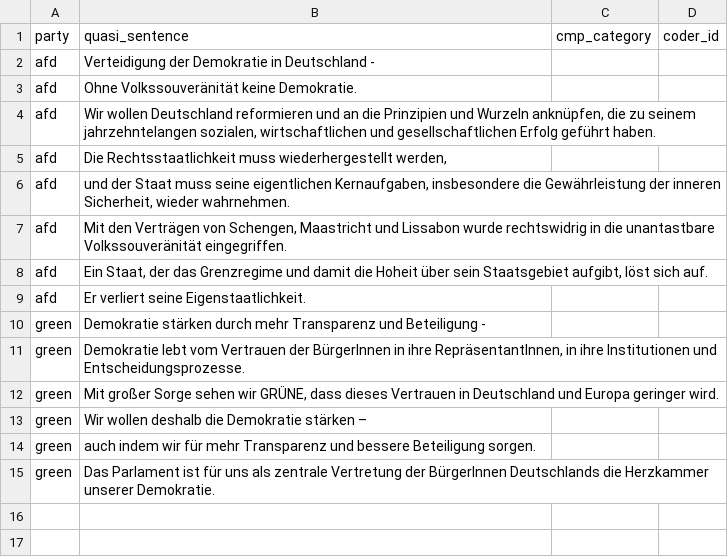
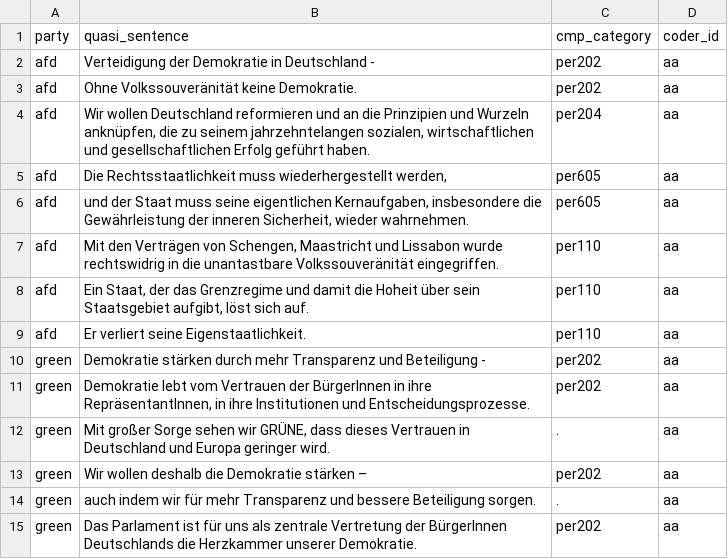
Before and after one commit to julianbernauer/QTA_R_course, a CSV file: cmp_coding.csv, drawn as a sheet.

Commit message:
Update cmp_coding.csv

```diff
--- a/cmp_coding.csv
+++ b/cmp_coding.csv
@@ -1,15 +1,15 @@
 party,quasi_sentence,cmp_category,coder_id
-afd,"Verteidigung der Demokratie in Deutschland -",,
-afd,"Ohne Volkssouveränität keine Demokratie.",,
-afd,"Wir wollen Deutschland reformieren und an die Prinzipien und Wurzeln anknüpfen, die zu seinem jahrzehntelangen sozialen, wirtschaftlichen und gesellschaftlichen Erfolg geführt haben.",,
-afd,"Die Rechtsstaatlichkeit muss wiederhergestellt werden,",,
-afd,"und der Staat muss seine eigentlichen Kernaufgaben, insbesondere die Gewährleistung der inneren Sicherheit, wieder wahrnehmen.",,
-afd,"Mit den Verträgen von Schengen, Maastricht und Lissabon wurde rechtswidrig in die unantastbare Volkssouveränität eingegriffen.",,
-afd,"Ein Staat, der das Grenzregime und damit die Hoheit über sein Staatsgebiet aufgibt, löst sich auf.",,
-afd,"Er verliert seine Eigenstaatlichkeit.",,
-green,"Demokratie stärken durch mehr Transparenz und Beteiligung -",,
-green,"Demokratie lebt vom Vertrauen der BürgerInnen in ihre RepräsentantInnen, in ihre Institutionen und Entscheidungsprozesse.",,
-green,"Mit großer Sorge sehen wir GRÜNE, dass dieses Vertrauen in Deutschland und Europa geringer wird.",,
-green,"Wir wollen deshalb die Demokratie stärken –",,
-green,"auch indem wir für mehr Transparenz und bessere Beteiligung sorgen.",,
-green,"Das Parlament ist für uns als zentrale Vertretung der BürgerInnen Deutschlands die Herzkammer unserer Demokratie.",,
+afd,"Verteidigung der Demokratie in Deutschland -",per202,aa
+afd,"Ohne Volkssouveränität keine Demokratie.",per202,aa
+afd,"Wir wollen Deutschland reformieren und an die Prinzipien und Wurzeln anknüpfen, die zu seinem jahrzehntelangen sozialen, wirtschaftlichen und gesellschaftlichen Erfolg geführt haben.",per204,aa
+afd,"Die Rechtsstaatlichkeit muss wiederhergestellt werden,",per605,aa
+afd,"und der Staat muss seine eigentlichen Kernaufgaben, insbesondere die Gewährleistung der inneren Sicherheit, wieder wahrnehmen.",per605,aa
+afd,"Mit den Verträgen von Schengen, Maastricht und Lissabon wurde rechtswidrig in die unantastbare Volkssouveränität eingegriffen.",per110,aa
+afd,"Ein Staat, der das Grenzregime und damit die Hoheit über sein Staatsgebiet aufgibt, löst sich auf.",per110,aa
+afd,"Er verliert seine Eigenstaatlichkeit.",per110,aa
+green,"Demokratie stärken durch mehr Transparenz und Beteiligung -",per202,aa
+green,"Demokratie lebt vom Vertrauen der BürgerInnen in ihre RepräsentantInnen, in ihre Institutionen und Entscheidungsprozesse.",per202,aa
+green,"Mit großer Sorge sehen wir GRÜNE, dass dieses Vertrauen in Deutschland und Europa geringer wird.",.,aa
+green,"Wir wollen deshalb die Demokratie stärken –",per202,aa
+green,"auch indem wir für mehr Transparenz und bessere Beteiligung sorgen.",.,aa
+green,"Das Parlament ist für uns als zentrale Vertretung der BürgerInnen Deutschlands die Herzkammer unserer Demokratie.",per202,aa
```
